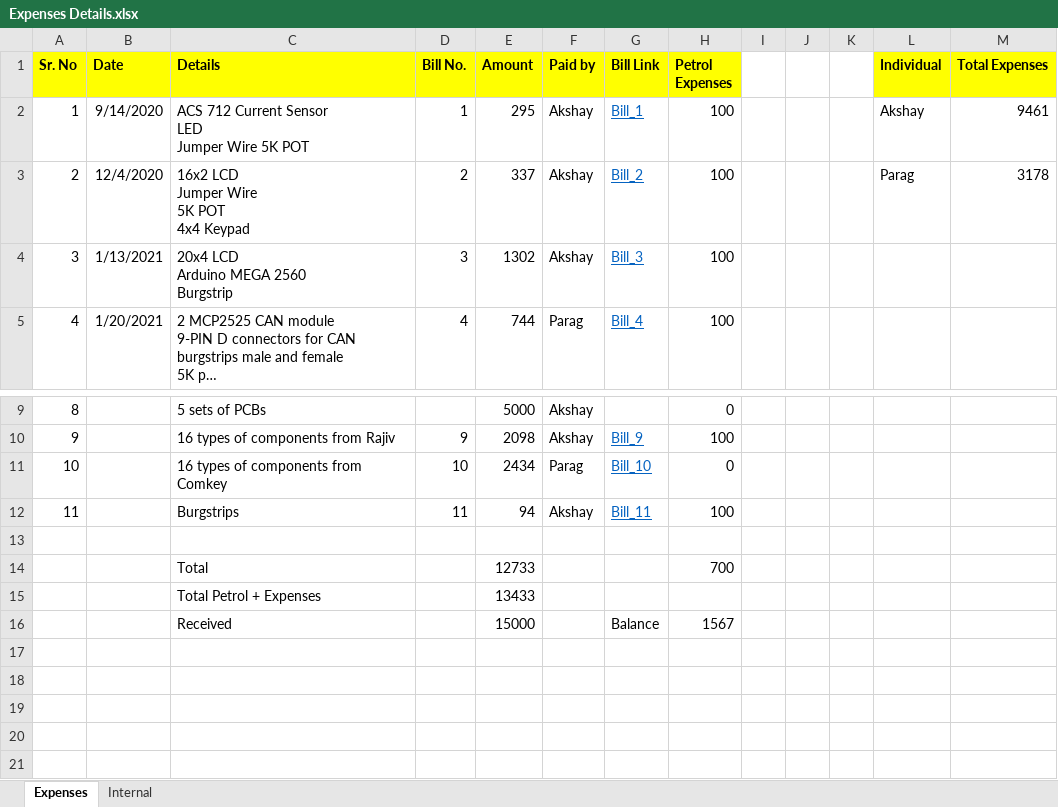
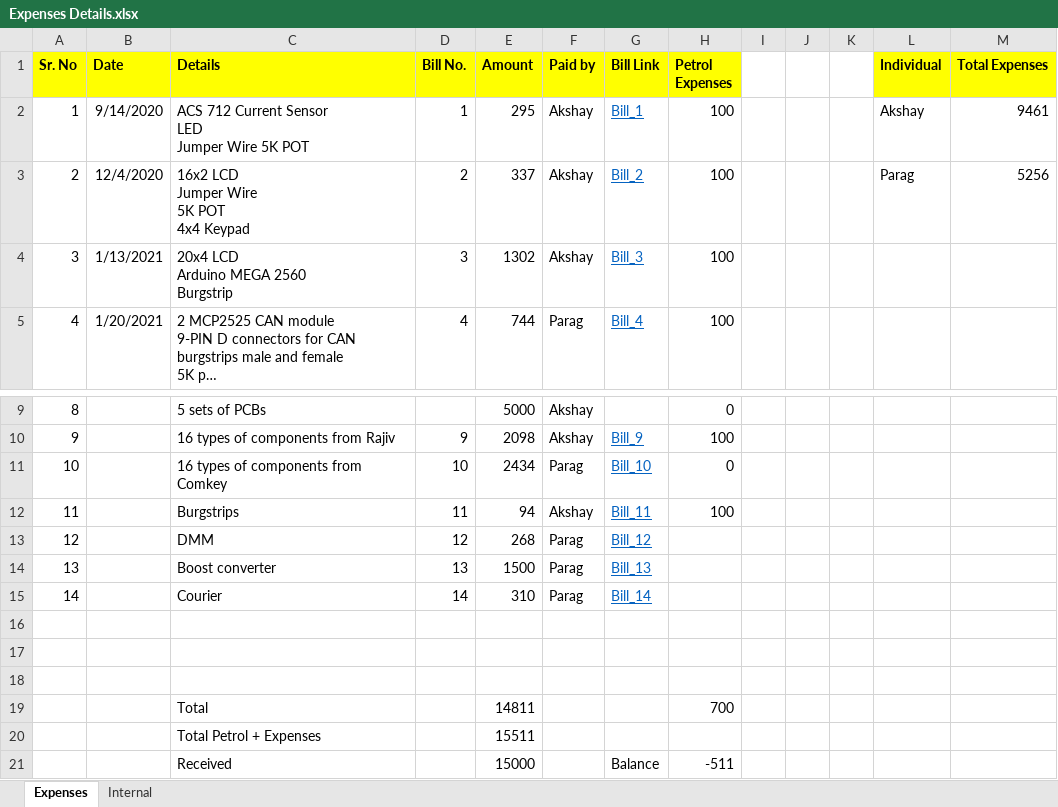
Before and after one commit to Akshay1595/Lithium-ion_battery_as_service, an Excel workbook: Docs/Expenses Details.xlsx, sheet Expenses, drawn as a sheet; only a part is shown, gaps mark what is left out; long unchanged cells end in …; values as stored, in another font and other column widths than the file's, no borders; addresses are those after the commit; the diff names each change by its address in the sheet, - before the commit and + after, or states it on an @@ line.

Commit message:
Updated expenses

```diff
--- a/Docs/Expenses Details.xlsx (sheet Expenses)
+++ b/Docs/Expenses Details.xlsx (sheet Expenses)
-M3 (Total Expenses): 3178
+M3 (Total Expenses): 5256
+row 13: 12 |  | DMM | 12 | 268 | Parag | Bill_12
+row 14: 13 |  | Boost converter | 13 | 1500 | Parag | Bill_13
+row 15: 14 |  | Courier | 14 | 310 | Parag | Bill_14
+row 17: (empty)
+row 18: (empty)
-E19 (Amount): 12733
+E19 (Amount): 14811
-E20 (Amount): 13433
+E20 (Amount): 15511
-H21 (Petrol Expenses): 1567
+H21 (Petrol Expenses): -511
```
Also changed, not shown: formulas that keep their value.
